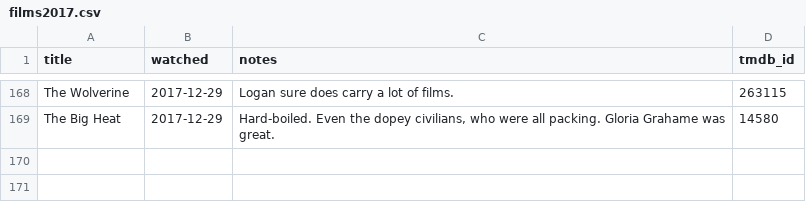
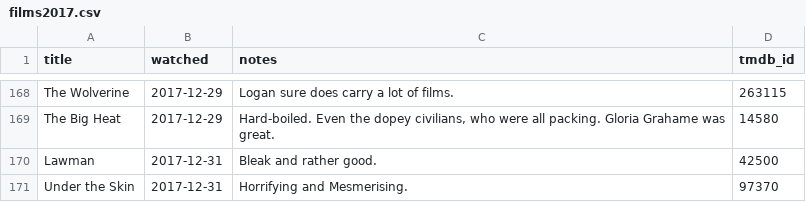
Before and after one commit to kjmears/kjmears.github.io, a CSV file: _data/films2017.csv, drawn as a sheet; only a part is shown, gaps mark what is left out.

Commit message:
New Films

```diff
--- a/_data/films2017.csv
+++ b/_data/films2017.csv
@@ -175 +175,3 @@ The Wolverine,2017-12-29,Logan sure does carry a lot of films.,263115
 The Big Heat,2017-12-29,"Hard-boiled. Even the dopey civilians, who were all packing. Gloria Grahame was great.",14580
+Lawman,2017-12-31,Bleak and rather good.,42500
+Under the Skin,2017-12-31,Horrifying and Mesmerising.,97370
```
